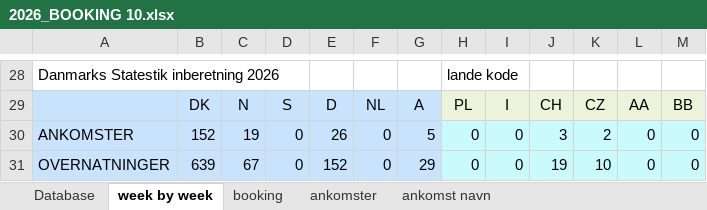
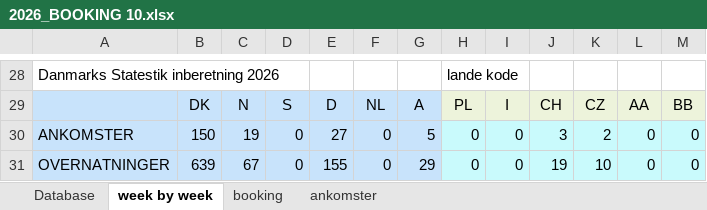
Before and after one commit to Hammerknuden/HK-portal10, an Excel workbook: 2026_BOOKING 10.xlsx, sheet week by week, drawn as a sheet; only a part is shown, gaps mark what is left out; values as stored, in another font and other column widths than the file's, no borders; charts and pictures not drawn; the diff names each change by its address in the sheet, - before the commit and + after, or states it on an @@ line.

```diff
--- a/2026_BOOKING 10.xlsx (sheet week by week)
+++ b/2026_BOOKING 10.xlsx (sheet week by week)
@@ sheet tab hidden: ankomst navn @@
-B30: 152
+B30: 150
-E30: 26
+E30: 27
-E31: 152
+E31: 155
```
Also changed, not shown: sheet Database, sheet booking, sheet ankomster, formulas that keep their value, charts or pictures.
